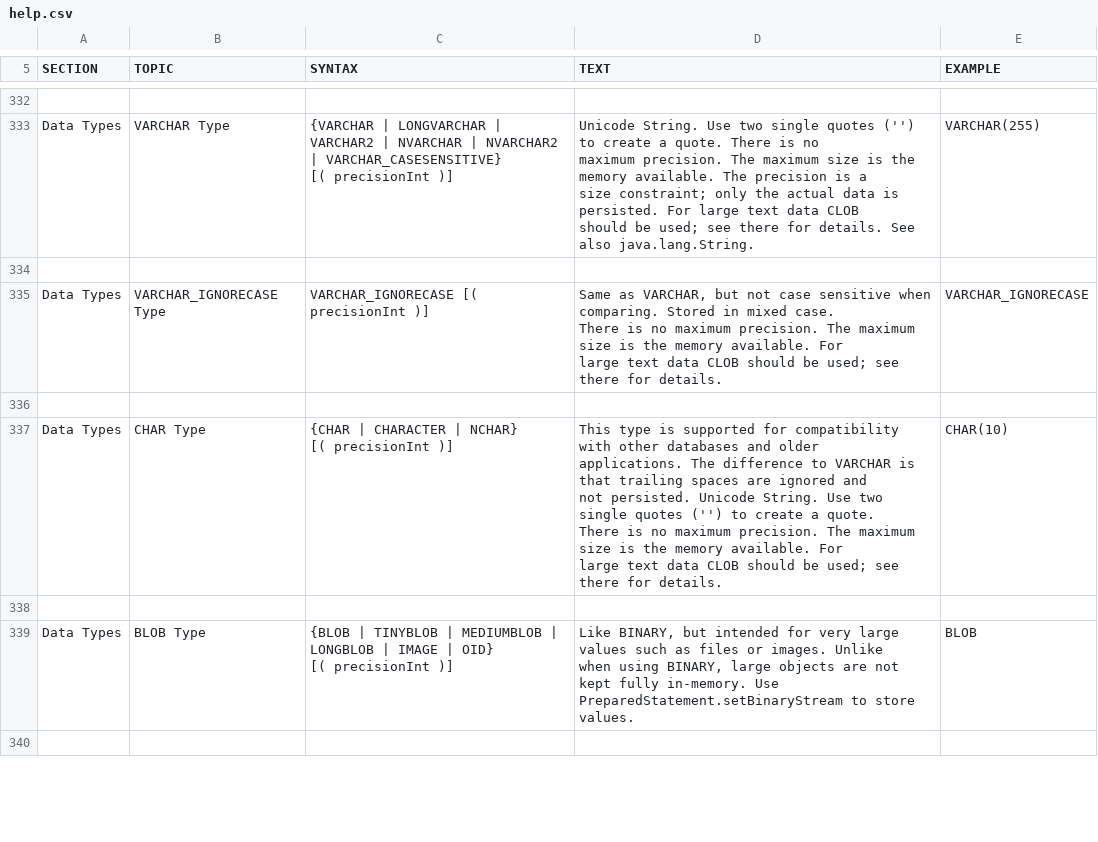
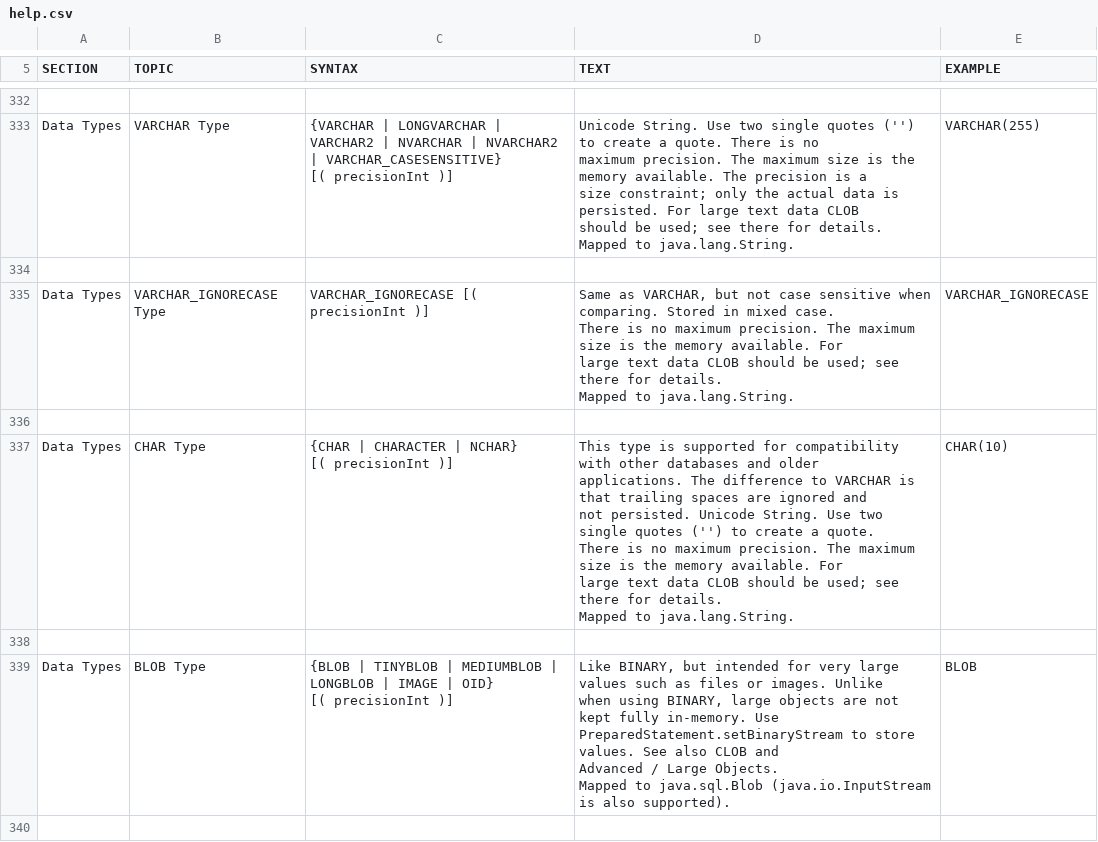
Before and after one commit to peterfich/h2database, a CSV file: h2/src/main/org/h2/res/help.csv, drawn as a sheet; only a part is shown, gaps mark what is left out; ↵ is a line break in a cell; the diff covers the shown part only; the diff names each change by its address in the sheet, - before the commit and + after, or states it on an @@ line.

```diff
--- a/h2/src/main/org/h2/res/help.csv
+++ b/h2/src/main/org/h2/res/help.csv
-D333 (TEXT): …for details. See also java.lang.String.
+D333 (TEXT): …for details. ↵ Mapped to java.lang.String.
-D335 (TEXT): …for details.
+D335 (TEXT): …for details. ↵ Mapped to java.lang.String.
-D337 (TEXT): …for details.
+D337 (TEXT): …for details. ↵ Mapped to java.lang.String.
-D339 (TEXT): …store values.
+D339 (TEXT): …store values. See also CLOB and ↵ Advanced / Large Objects. ↵ Mapped to java.sql.Blob (java.io.InputStream is also supported).
```
Also changed, not shown: 22 edited cells elsewhere in this file, 4 other files.
